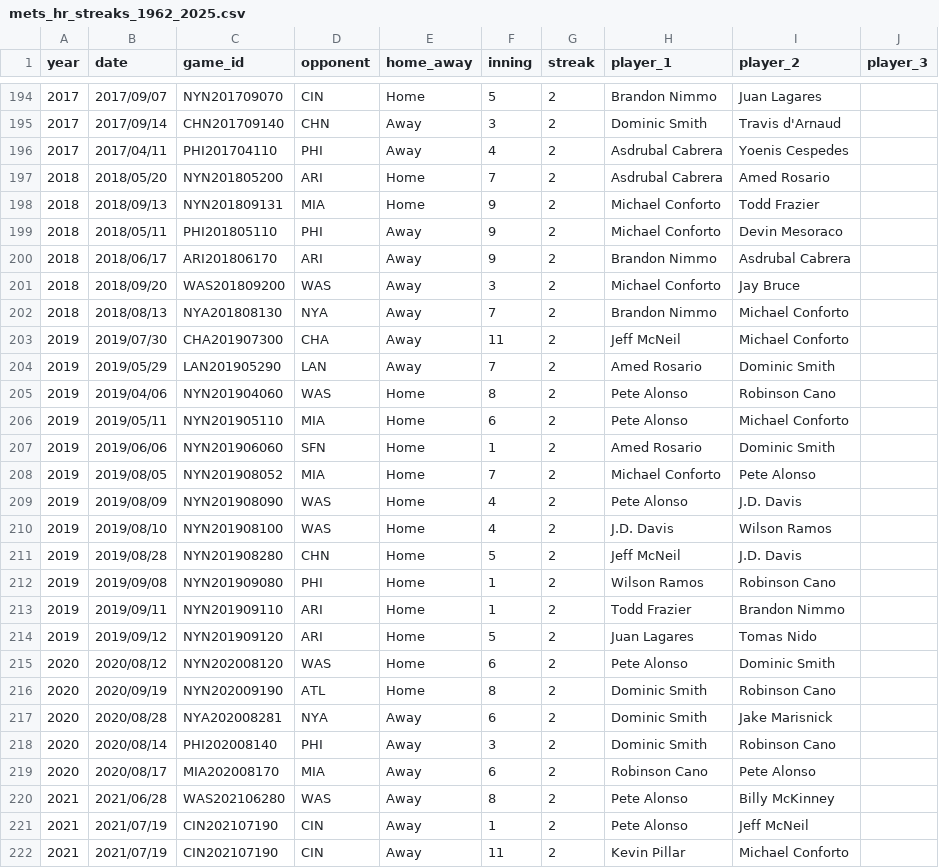
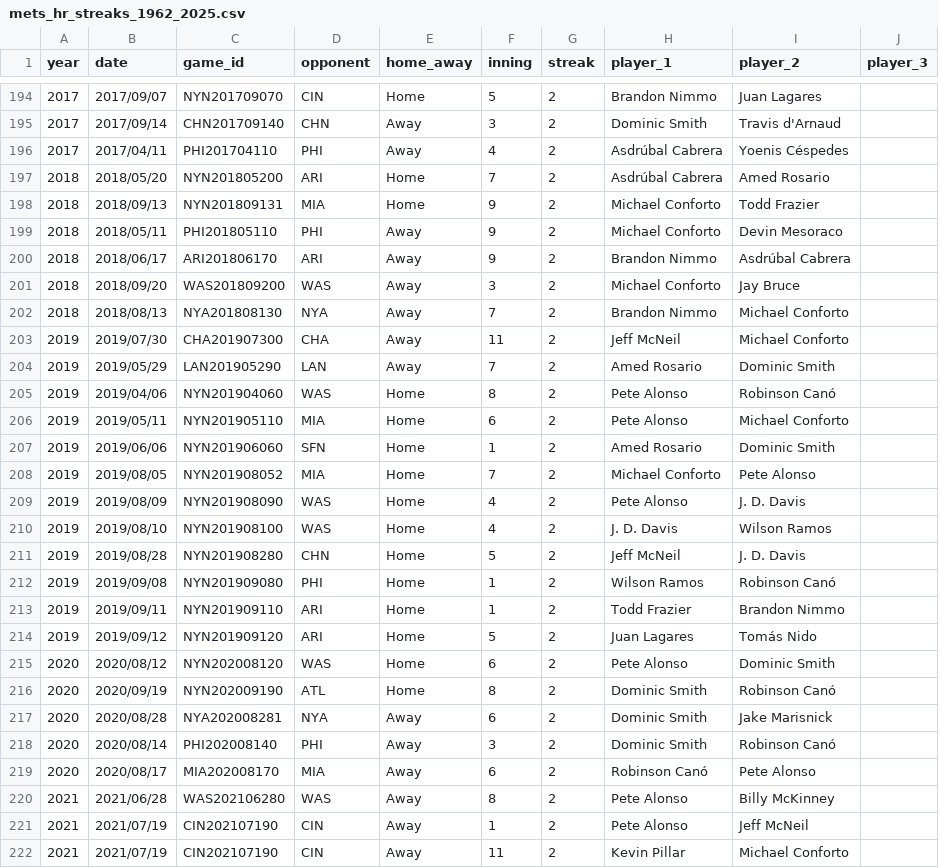
Before and after one commit to ryanmccrystal/retrosheet-projects, a CSV file: mets_hr_streaks_1962_2025.csv, drawn as a sheet; only a part is shown, gaps mark what is left out; the diff covers the shown part only.

```diff
--- a/mets_hr_streaks_1962_2025.csv
+++ b/mets_hr_streaks_1962_2025.csv
@@ -195,7 +195,7 @@ year,date,game_id,opponent,home_away,inning,streak,player_1,player_2,player_3
 2017,2017/09/14,CHN201709140,CHN,Away,3,2,Dominic Smith,Travis d'Arnaud,
-2017,2017/04/11,PHI201704110,PHI,Away,4,2,Asdrubal Cabrera,Yoenis Cespedes,
-2018,2018/05/20,NYN201805200,ARI,Home,7,2,Asdrubal Cabrera,Amed Rosario,
+2017,2017/04/11,PHI201704110,PHI,Away,4,2,Asdrúbal Cabrera,Yoenis Céspedes,
+2018,2018/05/20,NYN201805200,ARI,Home,7,2,Asdrúbal Cabrera,Amed Rosario,
 2018,2018/09/13,NYN201809131,MIA,Home,9,2,Michael Conforto,Todd Frazier,
 2018,2018/05/11,PHI201805110,PHI,Away,9,2,Michael Conforto,Devin Mesoraco,
-2018,2018/06/17,ARI201806170,ARI,Away,9,2,Brandon Nimmo,Asdrubal Cabrera,
+2018,2018/06/17,ARI201806170,ARI,Away,9,2,Brandon Nimmo,Asdrúbal Cabrera,
 2018,2018/09/20,WAS201809200,WAS,Away,3,2,Michael Conforto,Jay Bruce,
@@ -204,3 +204,3 @@ year,date,game_id,opponent,home_away,inning,streak,player_1,player_2,player_3
 2019,2019/05/29,LAN201905290,LAN,Away,7,2,Amed Rosario,Dominic Smith,
-2019,2019/04/06,NYN201904060,WAS,Home,8,2,Pete Alonso,Robinson Cano,
+2019,2019/04/06,NYN201904060,WAS,Home,8,2,Pete Alonso,Robinson Canó,
 2019,2019/05/11,NYN201905110,MIA,Home,6,2,Pete Alonso,Michael Conforto,
@@ -208,13 +208,13 @@ year,date,game_id,opponent,home_away,inning,streak,player_1,player_2,player_3
 2019,2019/08/05,NYN201908052,MIA,Home,7,2,Michael Conforto,Pete Alonso,
-2019,2019/08/09,NYN201908090,WAS,Home,4,2,Pete Alonso,J.D. Davis,
-2019,2019/08/10,NYN201908100,WAS,Home,4,2,J.D. Davis,Wilson Ramos,
-2019,2019/08/28,NYN201908280,CHN,Home,5,2,Jeff McNeil,J.D. Davis,
-2019,2019/09/08,NYN201909080,PHI,Home,1,2,Wilson Ramos,Robinson Cano,
+2019,2019/08/09,NYN201908090,WAS,Home,4,2,Pete Alonso,J. D. Davis,
+2019,2019/08/10,NYN201908100,WAS,Home,4,2,J. D. Davis,Wilson Ramos,
+2019,2019/08/28,NYN201908280,CHN,Home,5,2,Jeff McNeil,J. D. Davis,
+2019,2019/09/08,NYN201909080,PHI,Home,1,2,Wilson Ramos,Robinson Canó,
 2019,2019/09/11,NYN201909110,ARI,Home,1,2,Todd Frazier,Brandon Nimmo,
-2019,2019/09/12,NYN201909120,ARI,Home,5,2,Juan Lagares,Tomas Nido,
+2019,2019/09/12,NYN201909120,ARI,Home,5,2,Juan Lagares,Tomás Nido,
 2020,2020/08/12,NYN202008120,WAS,Home,6,2,Pete Alonso,Dominic Smith,
-2020,2020/09/19,NYN202009190,ATL,Home,8,2,Dominic Smith,Robinson Cano,
+2020,2020/09/19,NYN202009190,ATL,Home,8,2,Dominic Smith,Robinson Canó,
 2020,2020/08/28,NYA202008281,NYA,Away,6,2,Dominic Smith,Jake Marisnick,
-2020,2020/08/14,PHI202008140,PHI,Away,3,2,Dominic Smith,Robinson Cano,
-2020,2020/08/17,MIA202008170,MIA,Away,6,2,Robinson Cano,Pete Alonso,
+2020,2020/08/14,PHI202008140,PHI,Away,3,2,Dominic Smith,Robinson Canó,
+2020,2020/08/17,MIA202008170,MIA,Away,6,2,Robinson Canó,Pete Alonso,
 2021,2021/06/28,WAS202106280,WAS,Away,8,2,Pete Alonso,Billy McKinney,
```
Also changed, not shown: 57 edited cells elsewhere in this file.
